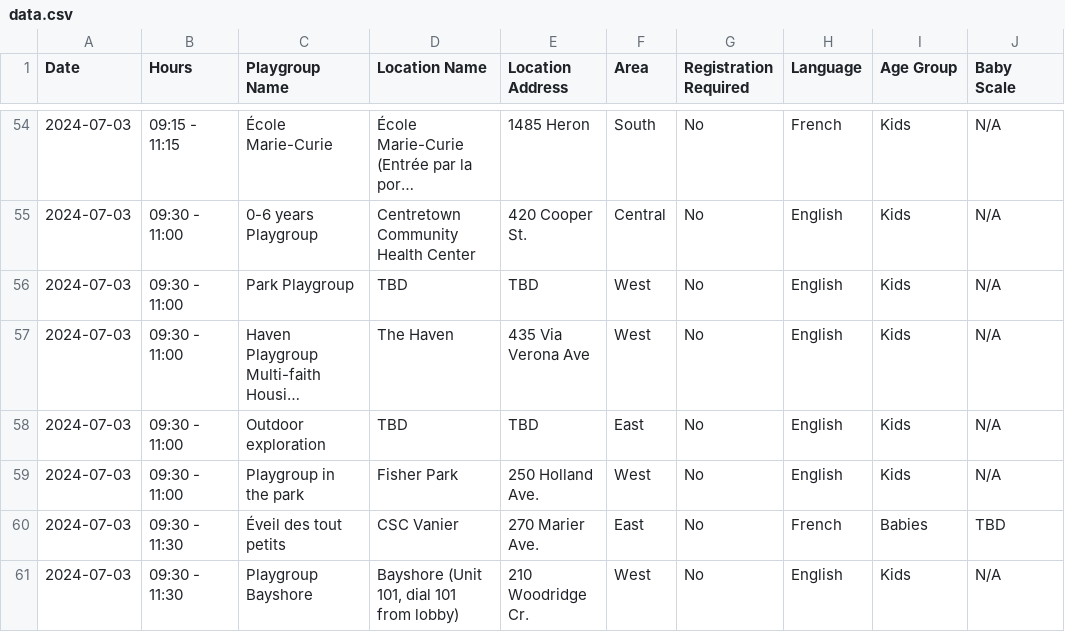
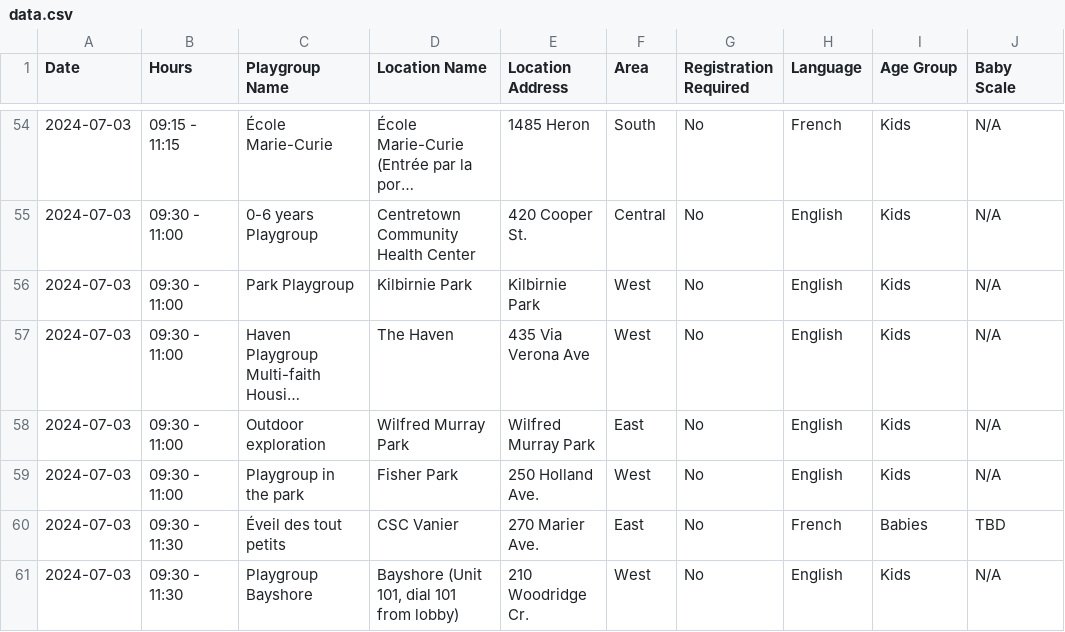
Before and after one commit to claudielarouche/claudielarouche, a CSV file: earlyON/data.csv, drawn as a sheet; only a part is shown, gaps mark what is left out; long unchanged cells end in …; the diff names each change by its address in the sheet, - before the commit and + after, or states it on an @@ line.

Commit message:
Update data.csv

```diff
--- a/earlyON/data.csv
+++ b/earlyON/data.csv
-D56 (Location Name): TBD
+D56 (Location Name): Kilbirnie Park
-E56 (Location Address): TBD
+E56 (Location Address): Kilbirnie Park
-D58 (Location Name): TBD
+D58 (Location Name): Wilfred Murray Park
-E58 (Location Address): TBD
+E58 (Location Address): Wilfred Murray Park
```
